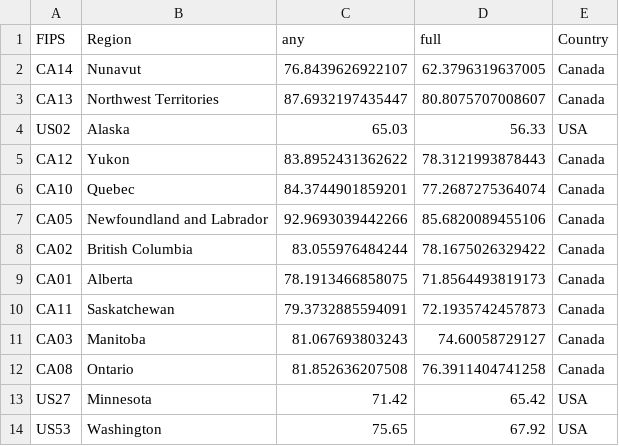
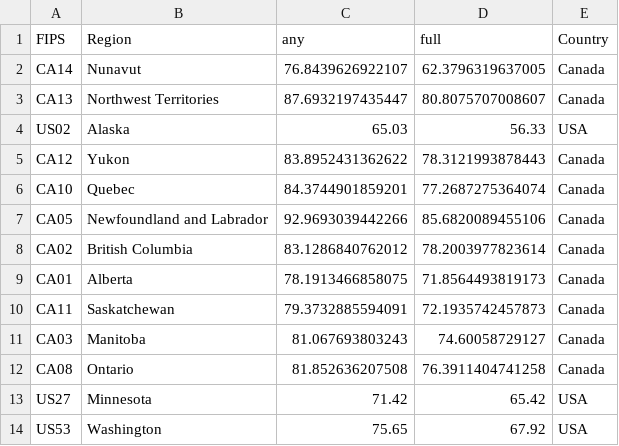
Before and after one commit to trevortombe/covidgraphs, a CSV file: Files/MapData.csv, drawn as a sheet; only a part is shown.

```diff
--- a/Files/MapData.csv
+++ b/Files/MapData.csv
@@ -7,3 +7,3 @@
 "CA05","Newfoundland and Labrador",92.9693039442266,85.6820089455106,"Canada"
-"CA02","British Columbia",83.055976484244,78.1675026329422,"Canada"
+"CA02","British Columbia",83.1286840762012,78.2003977823614,"Canada"
 "CA01","Alberta",78.1913466858075,71.8564493819173,"Canada"
```
Also changed, not shown: Files/ProvTable.csv, Files/TimeSeries.csv, 50 other files.
